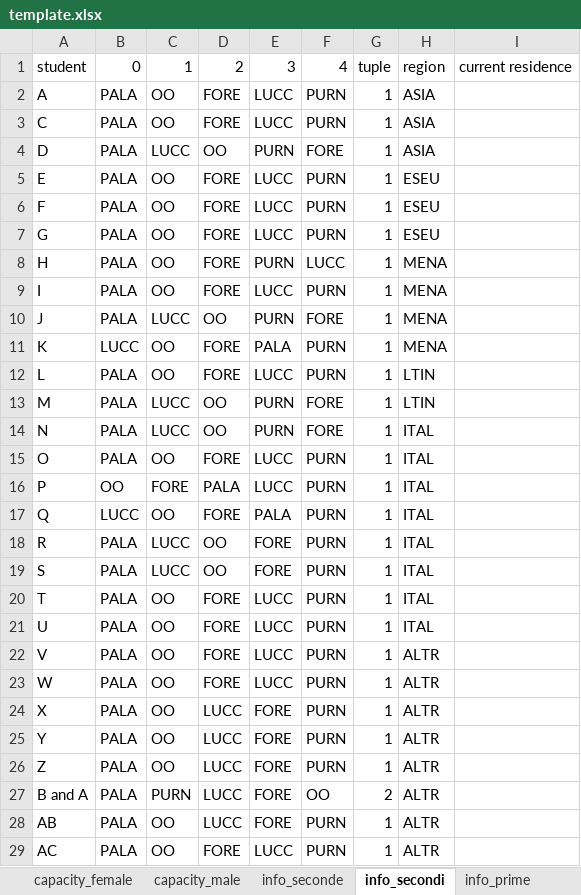
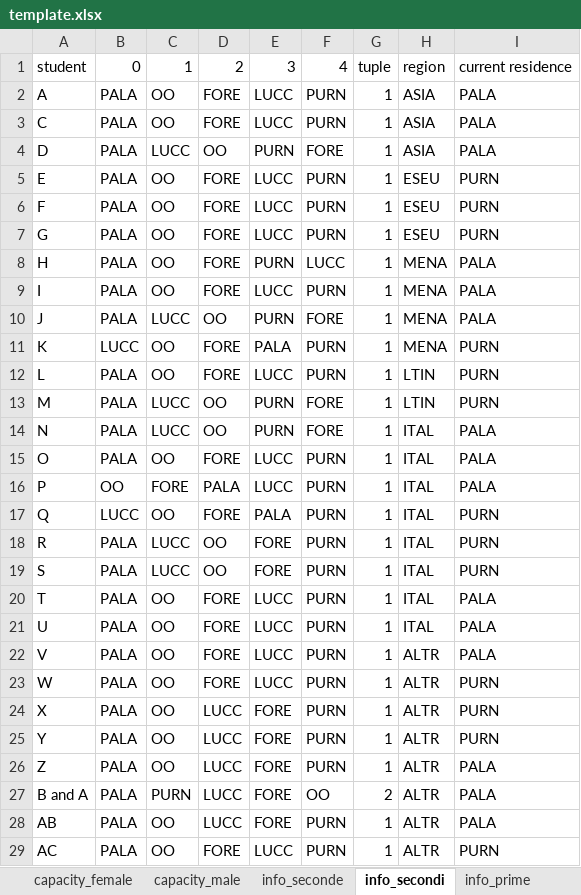
Before and after one commit to ghostfish0/bomboniera, an Excel workbook: template.xlsx, sheet info_secondi, drawn as a sheet; only a part is shown; values as stored, in another font and other column widths than the file's, no borders; the diff covers the shown part only; the diff names each change by its address in the sheet, - before the commit and + after, or states it on an @@ line.

```diff
--- a/template.xlsx (sheet info_secondi)
+++ b/template.xlsx (sheet info_secondi)
-I2:I4: (empty)
+I2:I4: PALA
-I5:I7: (empty)
+I5:I7: PURN
-I8:I10: (empty)
+I8:I10: PALA
-I11:I13: (empty)
+I11:I13: PURN
-I14:I16: (empty)
+I14:I16: PALA
-I17:I19: (empty)
+I17:I19: PURN
-I20:I22: (empty)
+I20:I22: PALA
-I23:I25: (empty)
+I23:I25: PURN
-I26:I28: (empty)
+I26:I28: PALA
-I29: (empty)
+I29: PURN
```
Also changed, not shown: 6 edited cells elsewhere in this sheet, sheet info_seconde, 1 other file.
